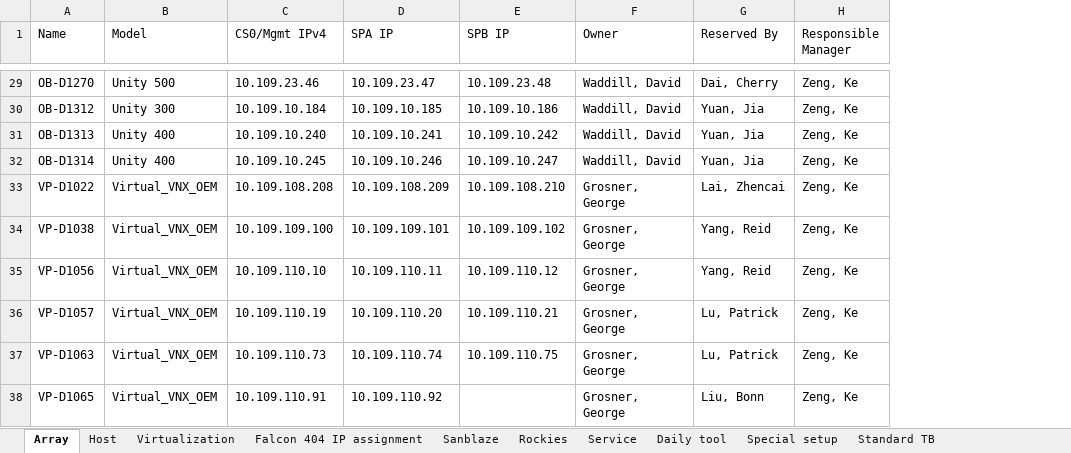
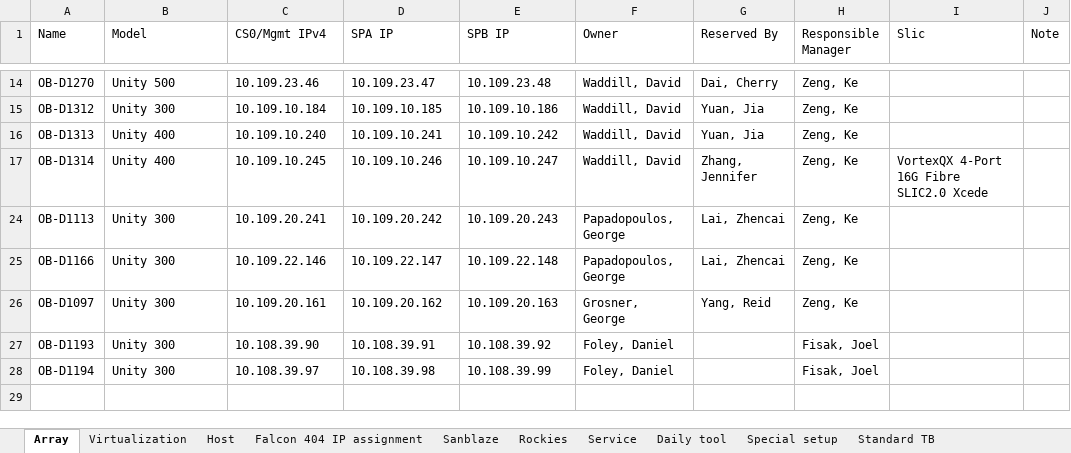
Before and after one commit to A432-git/flask, an Excel workbook: LabManagement_v4/app/Uploads/data.xlsx, sheet Array, drawn as a sheet; only a part is shown, gaps mark what is left out; values as stored, in another font and other column widths than the file's, no borders; removed rows and columns are numbered as before the commit, all else as after; the diff covers the shown part only; the diff names each change by its address in the sheet, - before the commit and + after, or states it on an @@ line.

```diff
--- a/LabManagement_v4/app/Uploads/data.xlsx (sheet Array)
+++ b/LabManagement_v4/app/Uploads/data.xlsx (sheet Array)
@@ sheet tab order changed: Array | Virtualization | Host | Falcon 404 IP assignment | Sanblaze | Rockies | Service | Daily tool | Special setup | Standard TB @@
+column I (Slic), row 17: VortexQX 4-Port 16G Fibre SLIC2.0 Xcede
+column J (Note), empty
-G17 (Reserved By): Yuan, Jia
+G17 (Reserved By): Zhang, Jennifer
@@ row 33 hidden: VP-D1022 | Virtual_VNX_OEM | 10.109.108.208 | 10.109.108.209 | 10.109.108.210 | Grosner, George | Lai, Zhencai | Zeng, Ke @@
@@ row 34 hidden: VP-D1038 | Virtual_VNX_OEM | 10.109.109.100 | 10.109.109.101 | 10.109.109.102 | Grosner, George | Yang, Reid | Zeng, Ke @@
+row 24: OB-D1113 | Unity 300 | 10.109.20.241 | 10.109.20.242 | 10.109.20.243 | Papadopoulos, George | Lai, Zhencai | Zeng, Ke
+row 25: OB-D1166 | Unity 300 | 10.109.22.146 | 10.109.22.147 | 10.109.22.148 | Papadopoulos, George | Lai, Zhencai | Zeng, Ke
-A26 (Name): VP-D1056
+A26 (Name): OB-D1097
-B26 (Model): Virtual_VNX_OEM
+B26 (Model): Unity 300
-C26 (CS0/Mgmt IPv4): 10.109.110.10
+C26 (CS0/Mgmt IPv4): 10.109.20.161
-D26 (SPA IP): 10.109.110.11
+D26 (SPA IP): 10.109.20.162
-E26 (SPB IP): 10.109.110.12
+E26 (SPB IP): 10.109.20.163
-row 36: VP-D1057 | Virtual_VNX_OEM | 10.109.110.19 | 10.109.110.20 | 10.109.110.21 | Grosner, George | Lu, Patrick | Zeng, Ke
-row 37: VP-D1063 | Virtual_VNX_OEM | 10.109.110.73 | 10.109.110.74 | 10.109.110.75 | Grosner, George | Lu, Patrick | Zeng, Ke
@@ row 38 hidden: VP-D1065 | Virtual_VNX_OEM | 10.109.110.91 | 10.109.110.92 |  | Grosner, George | Liu, Bonn | Zeng, Ke @@
+row 27: OB-D1193 | Unity 300 | 10.108.39.90 | 10.108.39.91 | 10.108.39.92 | Foley, Daniel |  | Fisak, Joel
+row 28: OB-D1194 | Unity 300 | 10.108.39.97 | 10.108.39.98 | 10.108.39.99 | Foley, Daniel |  | Fisak, Joel
```
Also changed, not shown: 15 removed rows, 3 hidden or unhidden rows, 5 edited cells and cell formats elsewhere in this sheet, sheet Host, sheet Return List, sheet Sanblaze, sheet Falcon 404 IP assignment, sheet Service, hidden cells, 2 other files.
